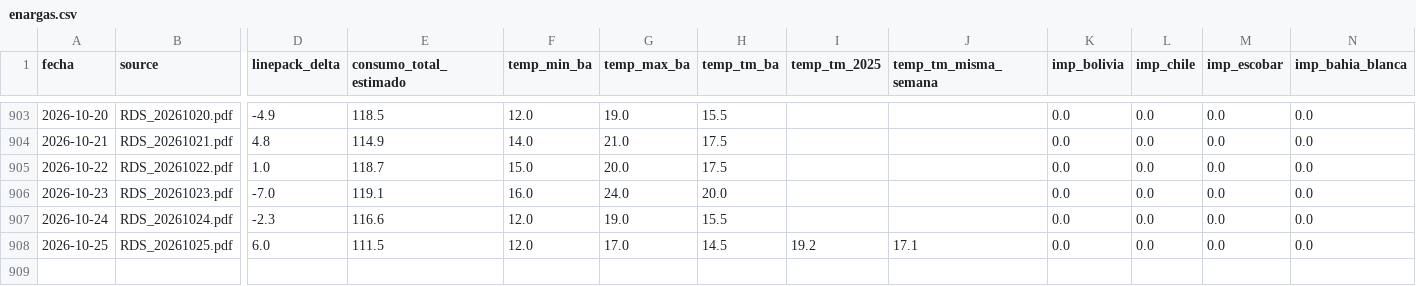
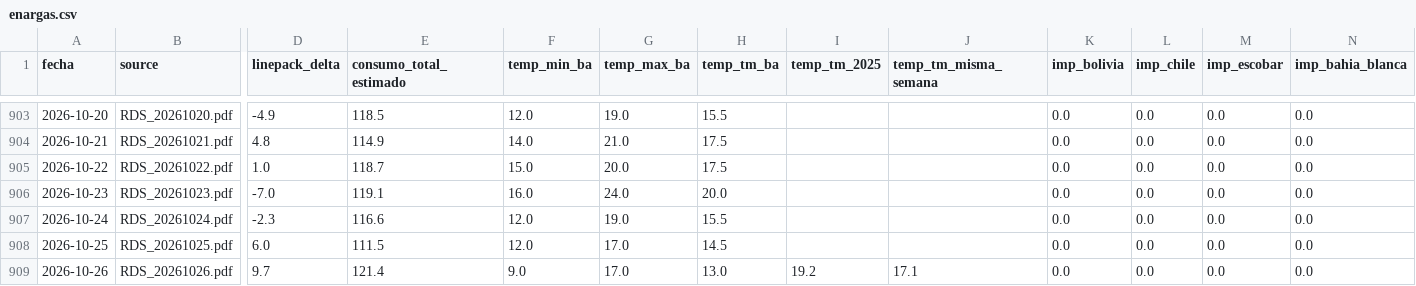
Before and after one commit to mpodeley/estado-red-gas, a CSV file: public/data/enargas.csv, drawn as a sheet; only a part is shown, gaps mark what is left out; rows hold the shown columns only; the diff names each change by its address in the sheet, - before the commit and + after, or states it on an @@ line.

```diff
--- a/public/data/enargas.csv
+++ b/public/data/enargas.csv
-I908 (temp_tm_2025): 19.2
+I908 (temp_tm_2025): (empty)
-J908 (temp_tm_misma_semana): 17.1
+J908 (temp_tm_misma_semana): (empty)
+row 909: 2026-10-26 | RDS_20261026.pdf | 9.7 | 121.4 | 9.0 | 17.0 | 13.0 | 19.2 | 17.1 | 0.0 | 0.0 | 0.0 | 0.0
```
Also changed, not shown: public/data/carga_datos.csv, public/data/daily.csv, 29 other files.
